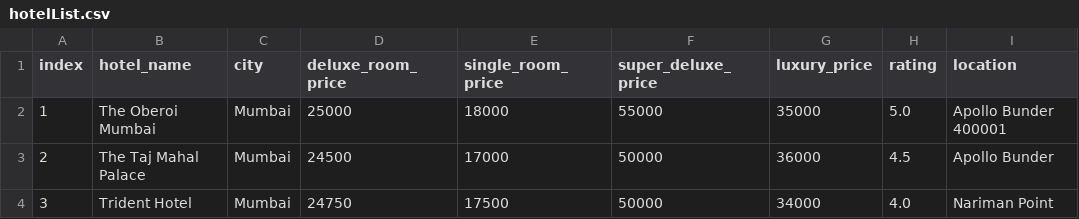
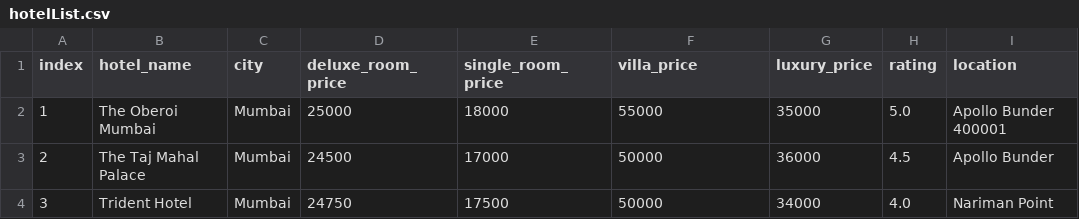
Before and after one commit to macwandarell/C-nergetic, a CSV file: FINAL/hotelList.csv, drawn as a sheet; only a part is shown; the diff names each change by its address in the sheet, - before the commit and + after, or states it on an @@ line.

```diff
--- a/FINAL/hotelList.csv
+++ b/FINAL/hotelList.csv
-F1: super_deluxe_price
+F1: villa_price
```
Also changed, not shown: 2 other files.
